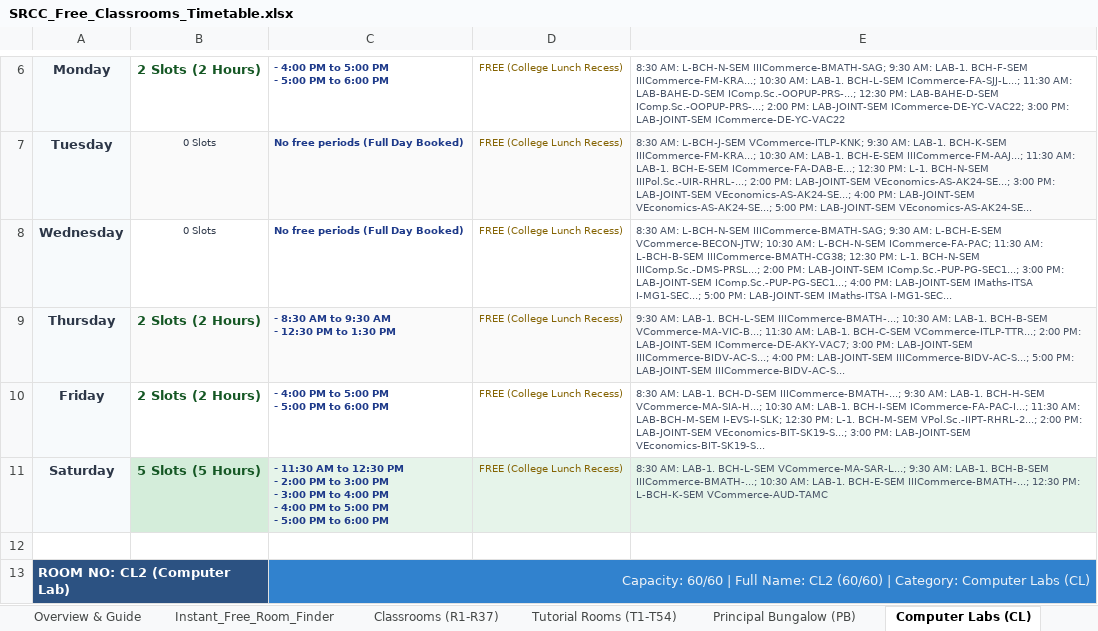
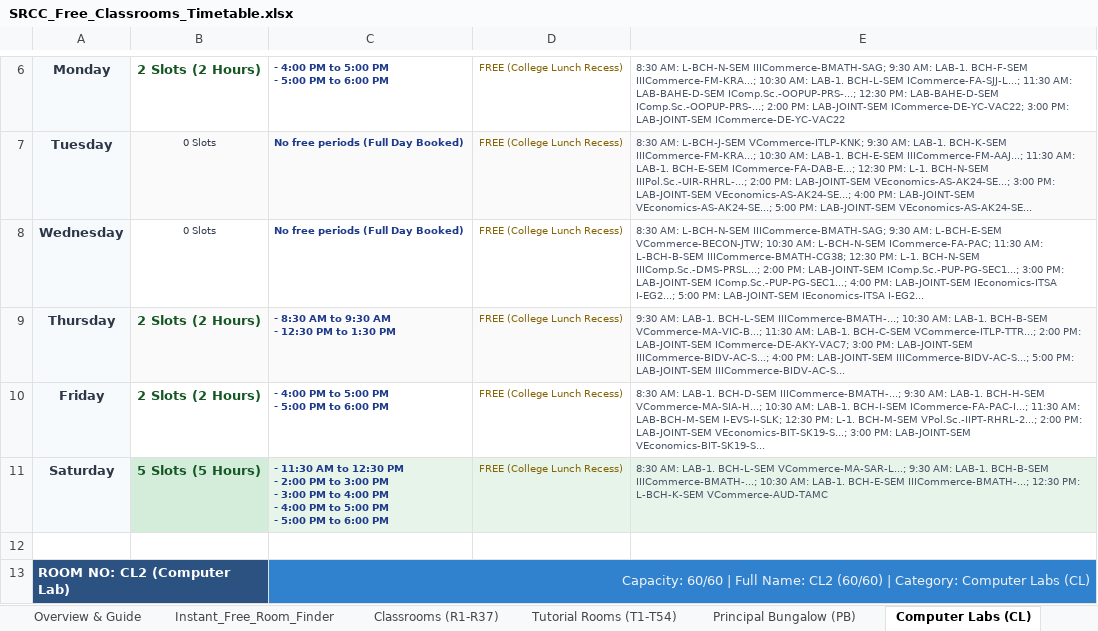
Before and after one commit to anand-srcc/srcc-free-classrooms, an Excel workbook: web_app/SRCC_Free_Classrooms_Timetable.xlsx, sheet Computer Labs (CL), drawn as a sheet; only a part is shown, gaps mark what is left out; values as stored, in another font and other column widths than the file's, no borders; the diff names each change by its address in the sheet, - before the commit and + after, or states it on an @@ line.

```diff
--- a/web_app/SRCC_Free_Classrooms_Timetable.xlsx (sheet Computer Labs (CL))
+++ b/web_app/SRCC_Free_Classrooms_Timetable.xlsx (sheet Computer Labs (CL))
-E8: …PM: LAB-JOINT-SEM IMaths-ITSA I-MG1-SEC...; 5:00 PM: LAB-JOINT-SEM IMaths-ITSA I-MG1-SEC...
+E8: …PM: LAB-JOINT-SEM IEconomics-ITSA I-EG2...; 5:00 PM: LAB-JOINT-SEM IEconomics-ITSA I-EG2...
```
Also changed, not shown: sheet Instant_Free_Room_Finder, sheet Classrooms (R1-R37), sheet Tutorial Rooms (T1-T54), 19 other files.
